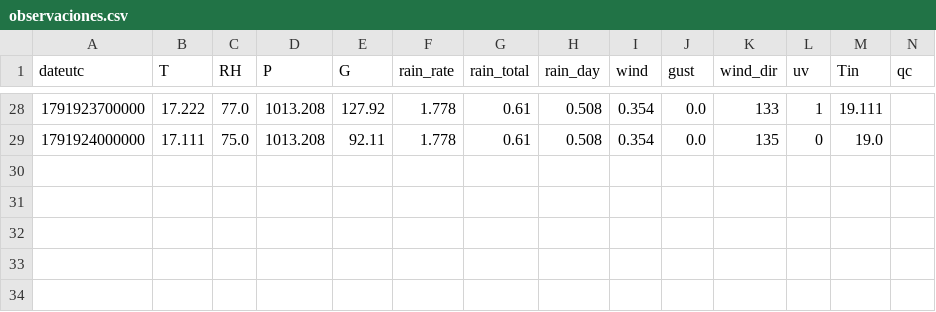
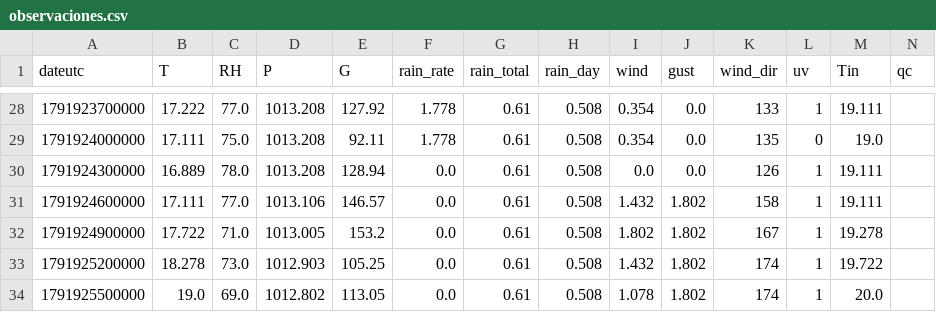
Before and after one commit to Andresp1412/estancioncita-aurea, a CSV file: data/observaciones.csv, drawn as a sheet; only a part is shown, gaps mark what is left out.

```diff
--- a/data/observaciones.csv
+++ b/data/observaciones.csv
@@ -29 +29,6 @@ dateutc,T,RH,P,G,rain_rate,rain_total,rain_day,wind,gust,wind_dir,uv,Tin,qc
 1791924000000,17.111,75.0,1013.208,92.11,1.778,0.61,0.508,0.354,0.0,135,0,19.0,
+1791924300000,16.889,78.0,1013.208,128.94,0.0,0.61,0.508,0.0,0.0,126,1,19.111,
+1791924600000,17.111,77.0,1013.106,146.57,0.0,0.61,0.508,1.432,1.802,158,1,19.111,
+1791924900000,17.722,71.0,1013.005,153.2,0.0,0.61,0.508,1.802,1.802,167,1,19.278,
+1791925200000,18.278,73.0,1012.903,105.25,0.0,0.61,0.508,1.432,1.802,174,1,19.722,
+1791925500000,19.0,69.0,1012.802,113.05,0.0,0.61,0.508,1.078,1.802,174,1,20.0,
```
Also changed, not shown: 1 other file.
